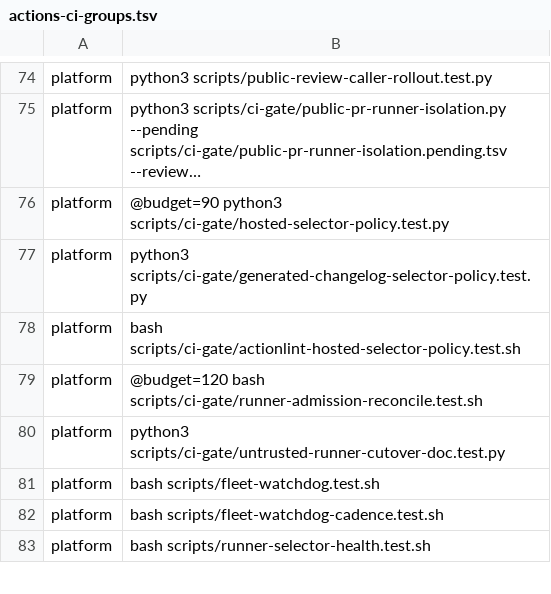
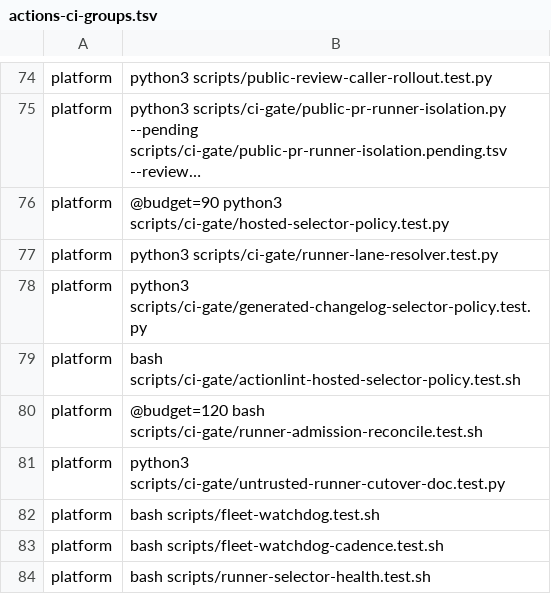
Before and after one commit to verJSON/.github, a TSV file: scripts/actions-ci-groups.tsv, drawn as a sheet; only a part is shown, gaps mark what is left out; long unchanged cells end in …; the diff names each change by its address in the sheet, - before the commit and + after, or states it on an @@ line.

```diff
--- a/scripts/actions-ci-groups.tsv
+++ b/scripts/actions-ci-groups.tsv
+row 77: platform | python3 scripts/ci-gate/runner-lane-resolver.test.py
```
Also changed, not shown: scripts/ci-gate/public-pr-runner-isolation.pending.tsv, 10 other files.
